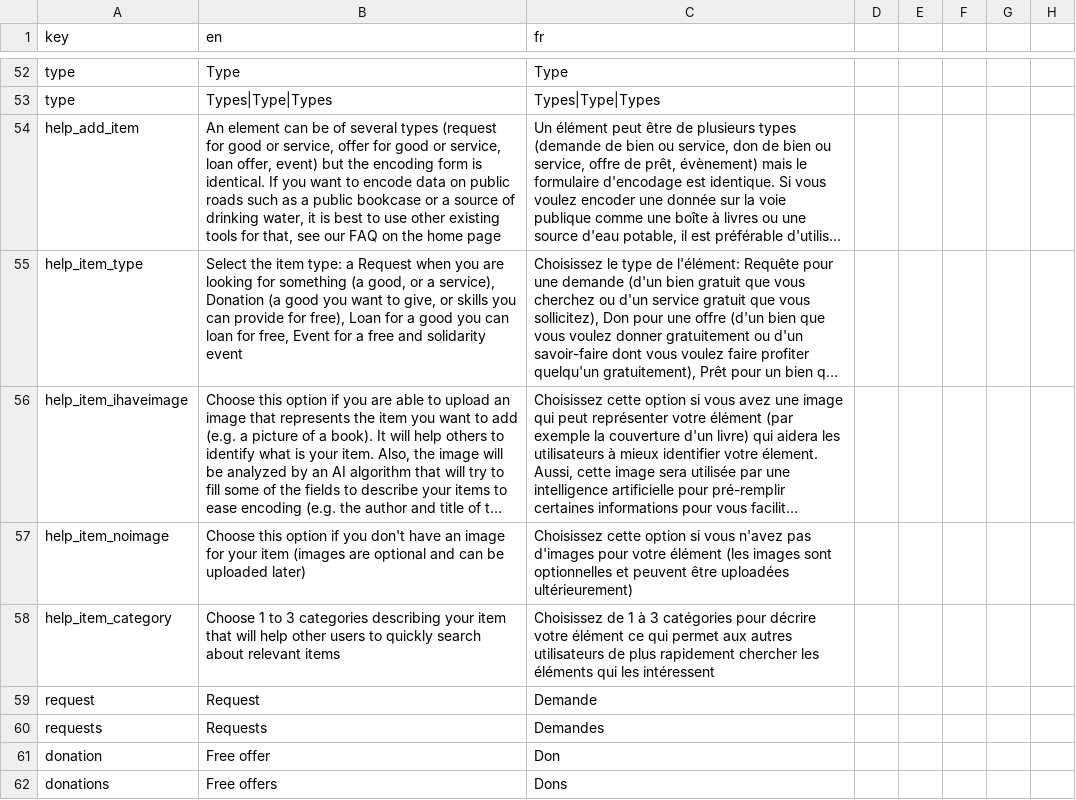
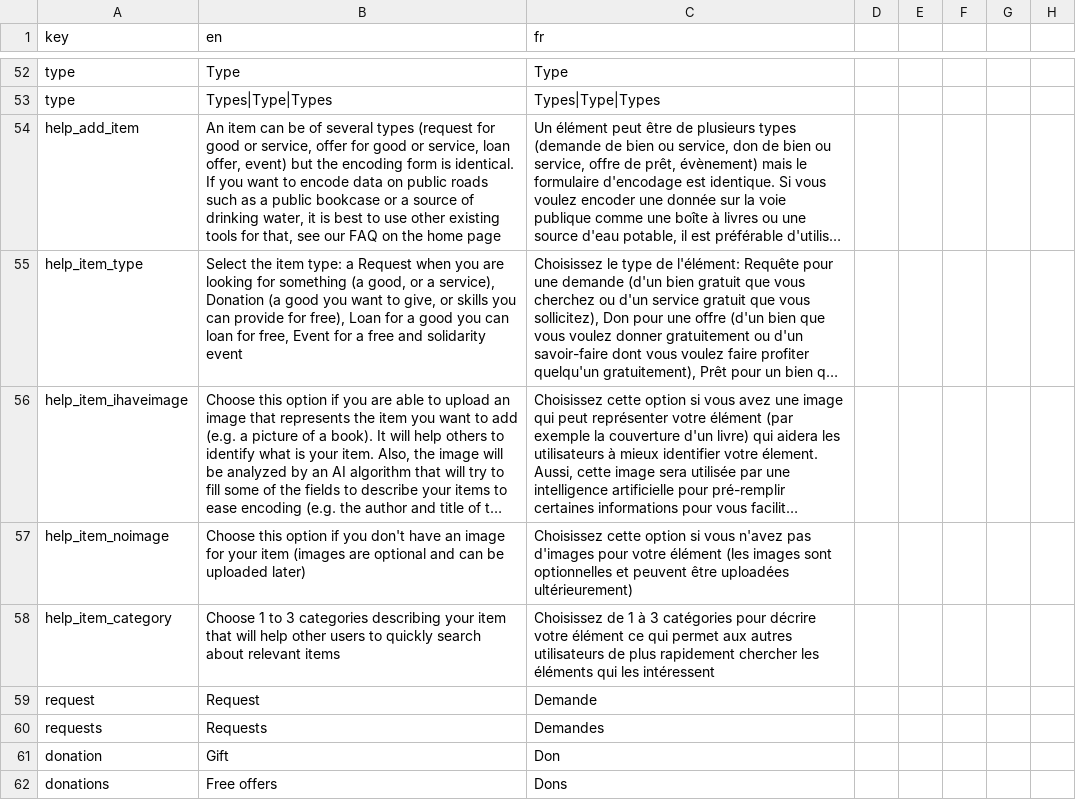
Before and after one commit to shareish/shareish, a CSV file: frontend/src/locales/translations.csv, drawn as a sheet; only a part is shown, gaps mark what is left out; long unchanged cells end in …; the diff covers the shown part only; the diff names each change by its address in the sheet, - before the commit and + after, or states it on an @@ line.

```diff
--- a/frontend/src/locales/translations.csv
+++ b/frontend/src/locales/translations.csv
-B54 (en): An element can be…
+B54 (en): An item can be…
-B61 (en): Free offer
+B61 (en): Gift
```
Also changed, not shown: 4 added rows and 10 edited cells elsewhere in this file, 3 other files.
